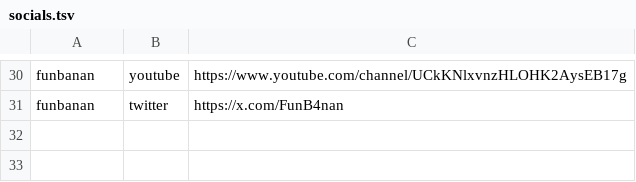
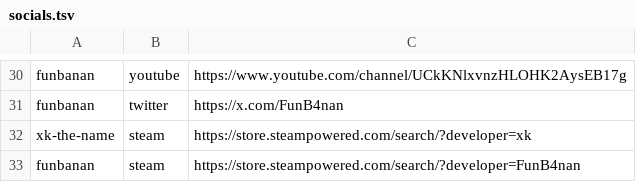
Before and after one commit to nzrsky/ldj-socials, a TSV file: socials.tsv, drawn as a sheet; only a part is shown, gaps mark what is left out; the diff names each change by its address in the sheet, - before the commit and + after, or states it on an @@ line.

Commit message:
Add xk-the-name, funbanan steam links

```diff
--- a/socials.tsv
+++ b/socials.tsv
+row 32: xk-the-name | steam | https://store.steampowered.com/search/?developer=xk
+row 33: funbanan | steam | https://store.steampowered.com/search/?developer=FunB4nan
```
